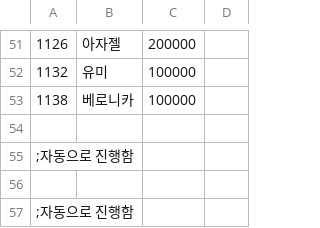
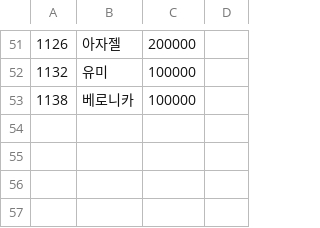
Before and after one commit to SecretU4/eraLAO, a CSV file: CSV/ITEM.CSV, drawn as a sheet; only a part is shown, gaps mark what is left out; the diff names each change by its address in the sheet, - before the commit and + after, or states it on an @@ line.

Commit message:
크롤링 과정의 잔재 삭제

```diff
--- a/CSV/ITEM.CSV
+++ b/CSV/ITEM.CSV
-row 54: (empty)
-row 55: ;자동으로 진행함
-row 56: (empty)
-row 57: ;자동으로 진행함
```
